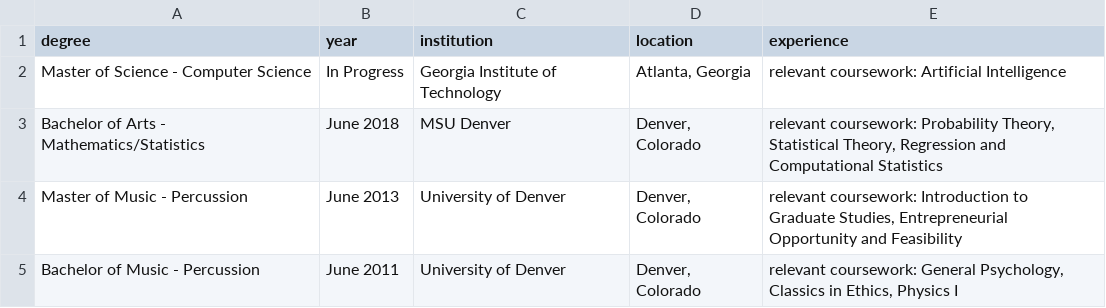
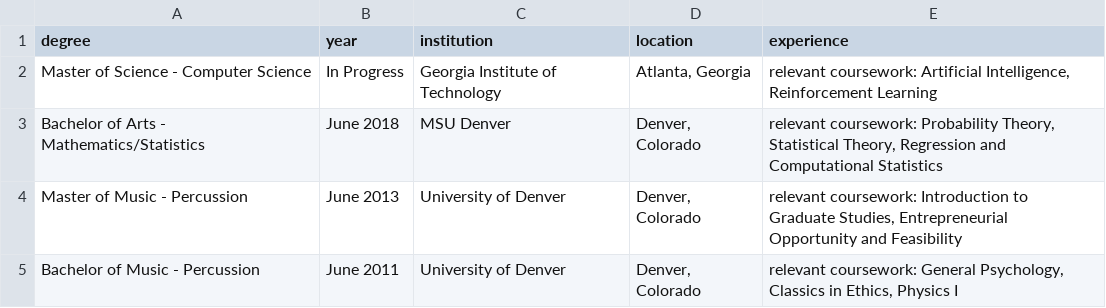
Before and after one commit to chris-lundberg/resume, a CSV file: education.csv, drawn as a sheet.

Commit message:
updated GT coursework

```diff
--- a/education.csv
+++ b/education.csv
@@ -1,3 +1,3 @@
 degree,year,institution,location,experience
-Master of Science - Computer Science,In Progress,Georgia Institute of Technology,"Atlanta, Georgia",relevant coursework: Artificial Intelligence
+Master of Science - Computer Science,In Progress,Georgia Institute of Technology,"Atlanta, Georgia","relevant coursework: Artificial Intelligence, Reinforcement Learning"
 Bachelor of Arts - Mathematics/Statistics,June 2018,MSU Denver,"Denver, Colorado","relevant coursework: Probability Theory, Statistical Theory, Regression and Computational Statistics"
```
Also changed, not shown: 2 other files.
